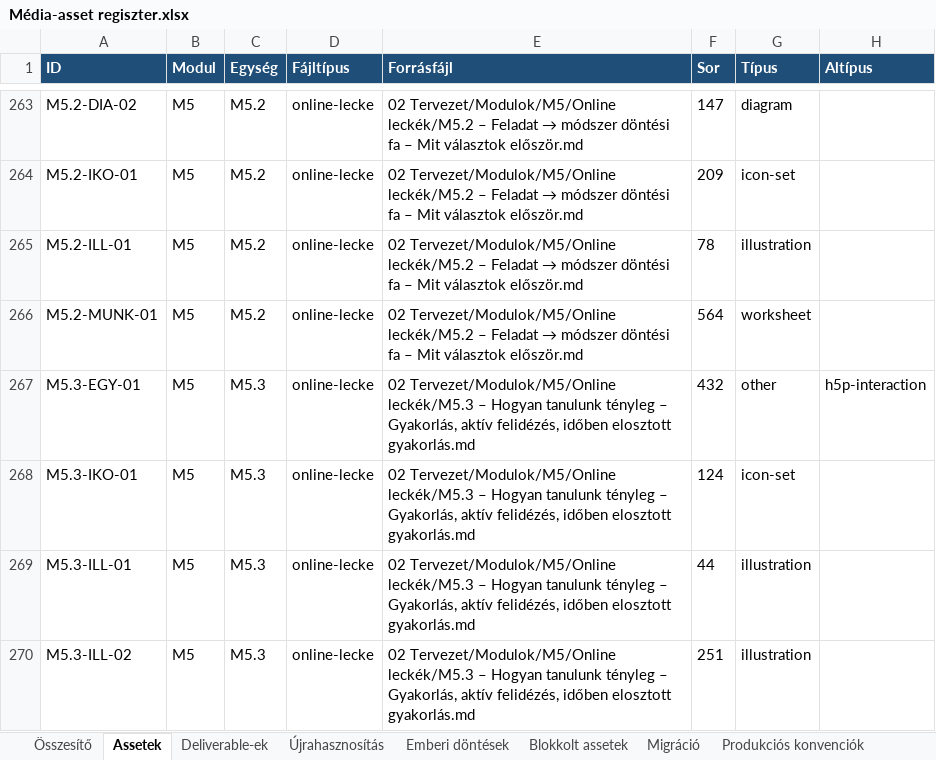
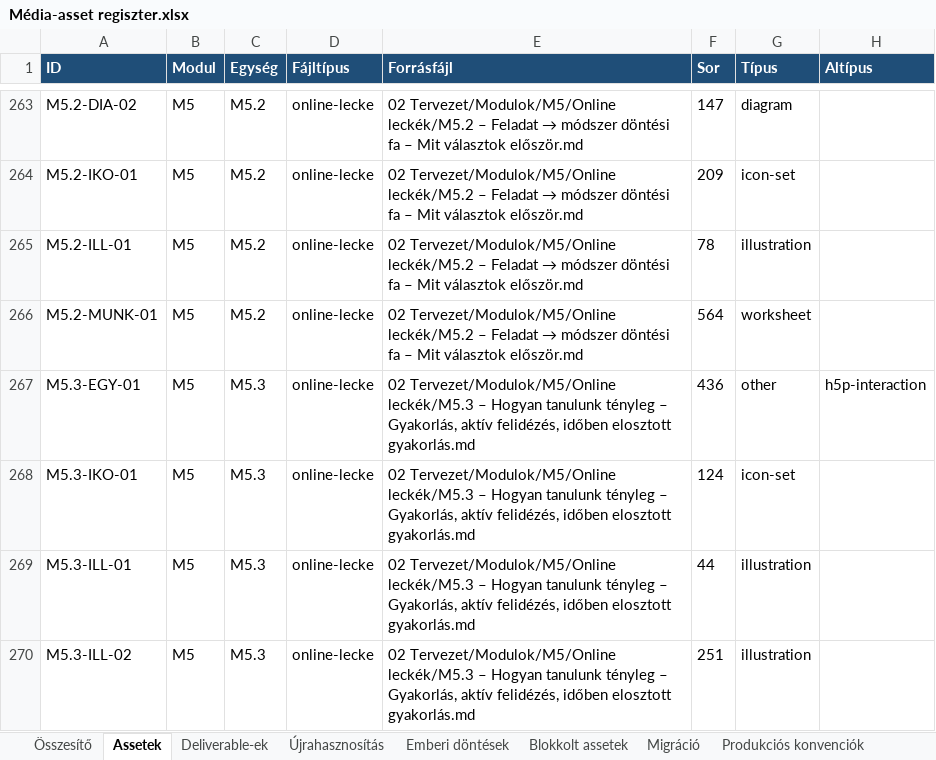
Before and after one commit to hasomerhacairhu/modszertani-kepzes, an Excel workbook: 02 Tervezet/Média-assetek/Média-asset regiszter.xlsx, sheet Assetek, drawn as a sheet; only a part is shown, gaps mark what is left out; values as stored, in another font and other column widths than the file's, no borders; the diff names each change by its address in the sheet, - before the commit and + after, or states it on an @@ line.

```diff
--- a/02 Tervezet/Média-assetek/Média-asset regiszter.xlsx (sheet Assetek)
+++ b/02 Tervezet/Média-assetek/Média-asset regiszter.xlsx (sheet Assetek)
-F267 (Sor): 432
+F267 (Sor): 436
```
Also changed, not shown: 2 other files.
